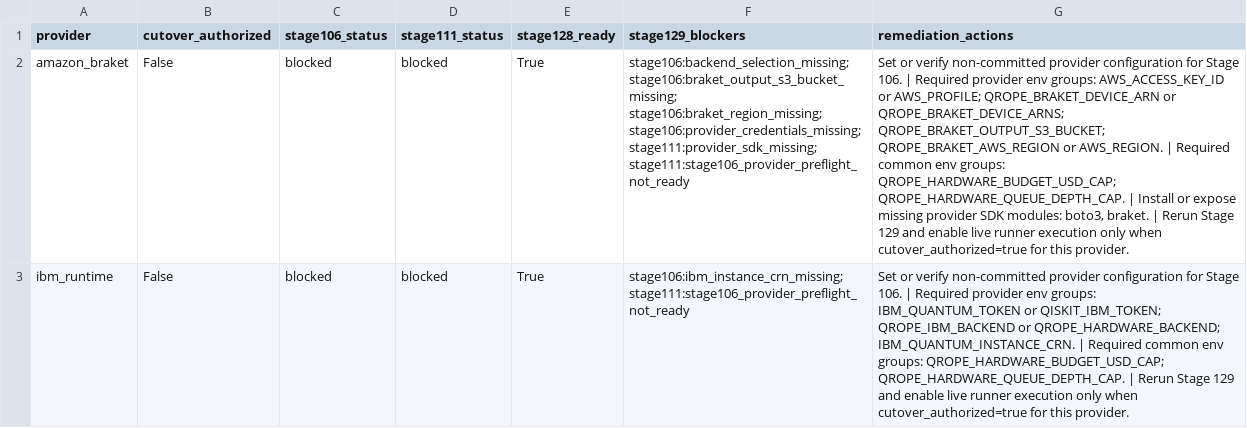
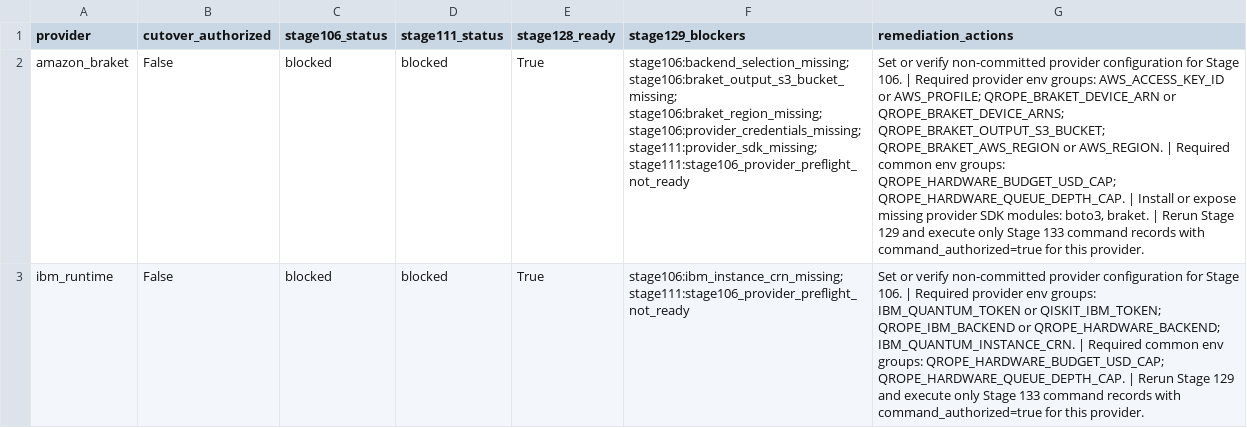
Before and after one commit to Quantyra/PhaseWrap-RoPE, a CSV file: logs/automated_stage_gates/stage130_live_cutover_remediation_packet/summary.csv, drawn as a sheet; the diff names each change by its address in the sheet, - before the commit and + after, or states it on an @@ line.

Commit message:
Add QRoPE Stage 133 authorized runner commands

```diff
--- a/logs/automated_stage_gates/stage130_live_cutover_remediation_packet/summary.csv
+++ b/logs/automated_stage_gates/stage130_live_cutover_remediation_packet/summary.csv
-G2 (remediation_actions): …129 and enable live runner execution only when cutover_authorized=true for this…
+G2 (remediation_actions): …129 and execute only Stage 133 command records with command_authorized=true for this…
-G3 (remediation_actions): …129 and enable live runner execution only when cutover_authorized=true for this…
+G3 (remediation_actions): …129 and execute only Stage 133 command records with command_authorized=true for this…
```
Also changed, not shown: 30 other files.
